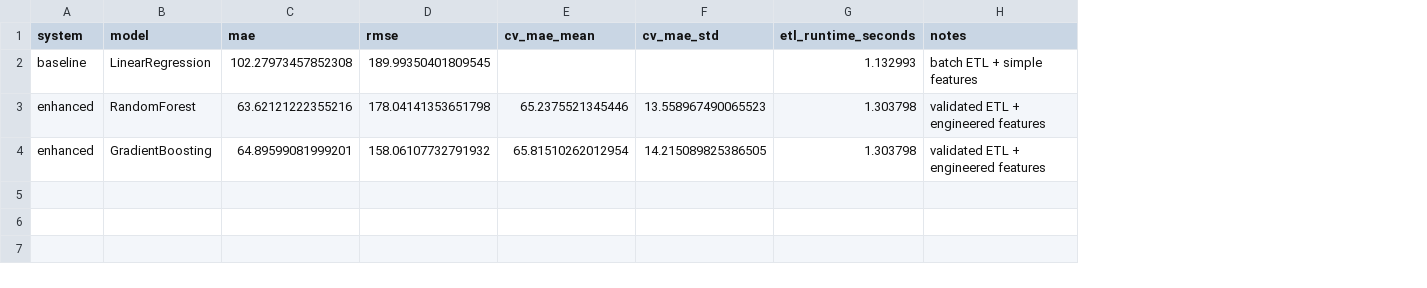
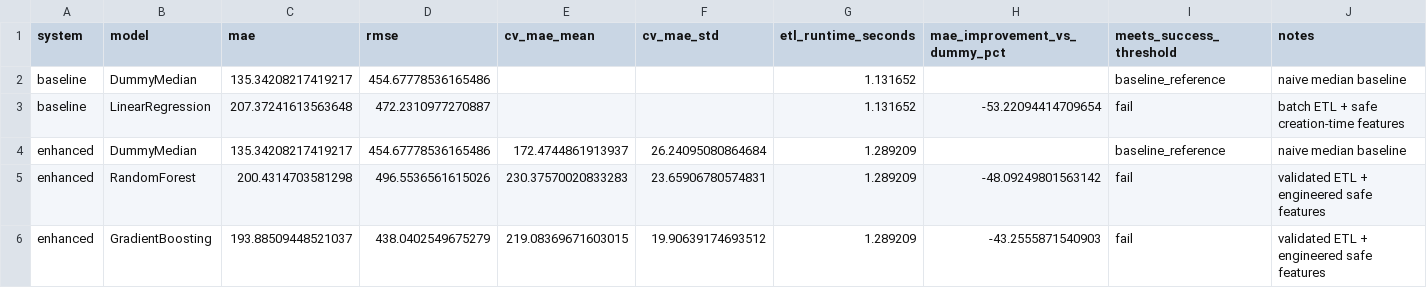
Before and after one commit to Mirza-mohammed/workflow_predictive_analytics, a CSV file: results/tables/final_comparison.csv, drawn as a sheet; addresses are those after the commit; the diff names each change by its address in the sheet, - before the commit and + after, or states it on an @@ line.

Commit message:
Rebuilt leakage-safe training and comparison outputs

```diff
--- a/results/tables/final_comparison.csv
+++ b/results/tables/final_comparison.csv
+column H (mae_improvement_vs_dummy_pct), row 3: -53.22094414709654; rows 5-6: -48.09249801563142 | -43.2555871540903
+column I (meets_success_threshold), row 3: fail; rows 5-6: fail | fail
+row 2: baseline | DummyMedian | 135.34208217419217 | 454.67778536165486 |  |  | 1.131652 |  | baseline_reference | naive median baseline
-C3 (mae): 102.27973457852308
+C3 (mae): 207.37241613563648
-D3 (rmse): 189.99350401809545
+D3 (rmse): 472.2310977270887
-G3 (etl_runtime_seconds): 1.132993
+G3 (etl_runtime_seconds): 1.131652
-J3 (notes): batch ETL + simple features
+J3 (notes): batch ETL + safe creation-time features
+row 4: enhanced | DummyMedian | 135.34208217419217 | 454.67778536165486 | 172.4744861913937 | 26.24095080864684 | 1.289209 |  | baseline_reference | naive median baseline
-C5 (mae): 63.62121222355216
+C5 (mae): 200.4314703581298
-D5 (rmse): 178.04141353651798
+D5 (rmse): 496.5536561615026
-E5 (cv_mae_mean): 65.2375521345446
+E5 (cv_mae_mean): 230.37570020833283
-F5 (cv_mae_std): 13.558967490065523
+F5 (cv_mae_std): 23.65906780574831
-G5:G6 (etl_runtime_seconds): 1.303798
+G5:G6 (etl_runtime_seconds): 1.289209
-J5:J6 (notes): validated ETL + engineered features
+J5:J6 (notes): validated ETL + engineered safe features
-C6 (mae): 64.89599081999201
+C6 (mae): 193.88509448521037
-D6 (rmse): 158.06107732791932
+D6 (rmse): 438.0402549675279
-E6 (cv_mae_mean): 65.81510262012954
+E6 (cv_mae_mean): 219.08369671603015
-F6 (cv_mae_std): 14.215089825386505
+F6 (cv_mae_std): 19.90639174693512
```
Also changed, not shown: results/tables/enhanced_metrics.csv, 1 other file.
